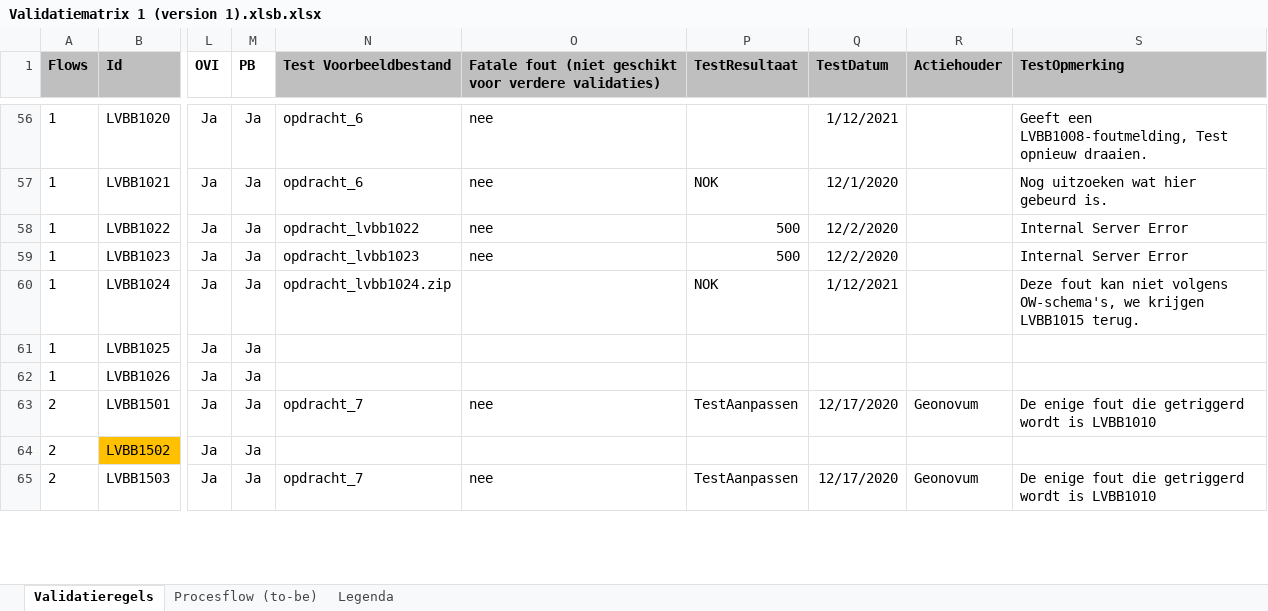
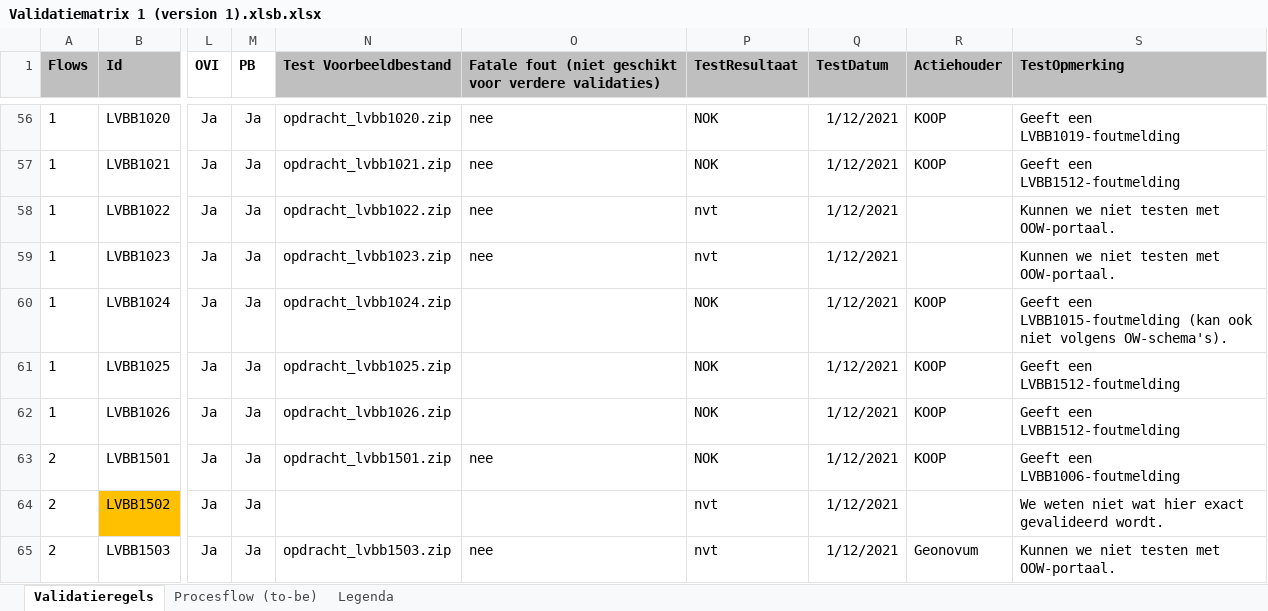
Before and after one commit to Geonovum/xml_validatietestcontent, an Excel workbook: 1.0.4-rc/Validatiematrix 1 (version 1).xlsb.xlsx, sheet Validatieregels, drawn as a sheet; only a part is shown, gaps mark what is left out; values as stored, in another font and other column widths than the file's, no borders; conditional formats not drawn; the diff covers the shown part only; the diff names each change by its address in the sheet, - before the commit and + after, or states it on an @@ line.

Commit message:
Excel bijgewerkt n.a.v. uitgevoerde tests.

```diff
--- a/1.0.4-rc/Validatiematrix 1 (version 1).xlsb.xlsx (sheet Validatieregels)
+++ b/1.0.4-rc/Validatiematrix 1 (version 1).xlsb.xlsx (sheet Validatieregels)
-N56 (Test Voorbeeldbestand): opdracht_6
+N56 (Test Voorbeeldbestand): opdracht_lvbb1020.zip
-P56 (TestResultaat): (empty)
+P56 (TestResultaat): NOK
-R56:R57 (Actiehouder): (empty)
+R56:R57 (Actiehouder): KOOP
-S56 (TestOpmerking): Geeft een LVBB1008-foutmelding, Test opnieuw draaien.
+S56 (TestOpmerking): Geeft een LVBB1019-foutmelding
-N57 (Test Voorbeeldbestand): opdracht_6
+N57 (Test Voorbeeldbestand): opdracht_lvbb1021.zip
-Q57 (TestDatum): 12/1/2020
+Q57 (TestDatum): 1/12/2021
-S57 (TestOpmerking): Nog uitzoeken wat hier gebeurd is.
+S57 (TestOpmerking): Geeft een LVBB1512-foutmelding
-N58 (Test Voorbeeldbestand): opdracht_lvbb1022
+N58 (Test Voorbeeldbestand): opdracht_lvbb1022.zip
-P58:P59 (TestResultaat): 500
+P58:P59 (TestResultaat): nvt
-Q58:Q59 (TestDatum): 12/2/2020
+Q58:Q59 (TestDatum): 1/12/2021
-S58:S59 (TestOpmerking): Internal Server Error
+S58:S59 (TestOpmerking): Kunnen we niet testen met OOW-portaal.
-N59 (Test Voorbeeldbestand): opdracht_lvbb1023
+N59 (Test Voorbeeldbestand): opdracht_lvbb1023.zip
-R60:R62 (Actiehouder): (empty)
+R60:R62 (Actiehouder): KOOP
-S60 (TestOpmerking): Deze fout kan niet volgens OW-schema's, we krijgen LVBB1015 terug.
+S60 (TestOpmerking): Geeft een LVBB1015-foutmelding (kan ook niet volgens OW-schema's).
-N61 (Test Voorbeeldbestand): (empty)
+N61 (Test Voorbeeldbestand): opdracht_lvbb1025.zip
-P61:P62 (TestResultaat): (empty)
+P61:P62 (TestResultaat): NOK
-Q61:Q62 (TestDatum): (empty)
+Q61:Q62 (TestDatum): 1/12/2021
-S61:S62 (TestOpmerking): (empty)
+S61:S62 (TestOpmerking): Geeft een LVBB1512-foutmelding
-N62 (Test Voorbeeldbestand): (empty)
+N62 (Test Voorbeeldbestand): opdracht_lvbb1026.zip
-N63 (Test Voorbeeldbestand): opdracht_7
+N63 (Test Voorbeeldbestand): opdracht_lvbb1501.zip
-P63 (TestResultaat): TestAanpassen
+P63 (TestResultaat): NOK
-Q63 (TestDatum): 12/17/2020
+Q63 (TestDatum): 1/12/2021
-R63 (Actiehouder): Geonovum
+R63 (Actiehouder): KOOP
-S63 (TestOpmerking): De enige fout die getriggerd wordt is LVBB1010
+S63 (TestOpmerking): Geeft een LVBB1006-foutmelding
-P64 (TestResultaat): (empty)
+P64 (TestResultaat): nvt
-Q64 (TestDatum): (empty)
+Q64 (TestDatum): 1/12/2021
-S64 (TestOpmerking): (empty)
+S64 (TestOpmerking): We weten niet wat hier exact gevalideerd wordt.
-N65 (Test Voorbeeldbestand): opdracht_7
+N65 (Test Voorbeeldbestand): opdracht_lvbb1503.zip
-P65 (TestResultaat): TestAanpassen
+P65 (TestResultaat): nvt
-Q65 (TestDatum): 12/17/2020
+Q65 (TestDatum): 1/12/2021
-S65 (TestOpmerking): De enige fout die getriggerd wordt is LVBB1010
+S65 (TestOpmerking): Kunnen we niet testen met OOW-portaal.
```
Also changed, not shown: 174 edited cells and cell formats elsewhere in this sheet.
